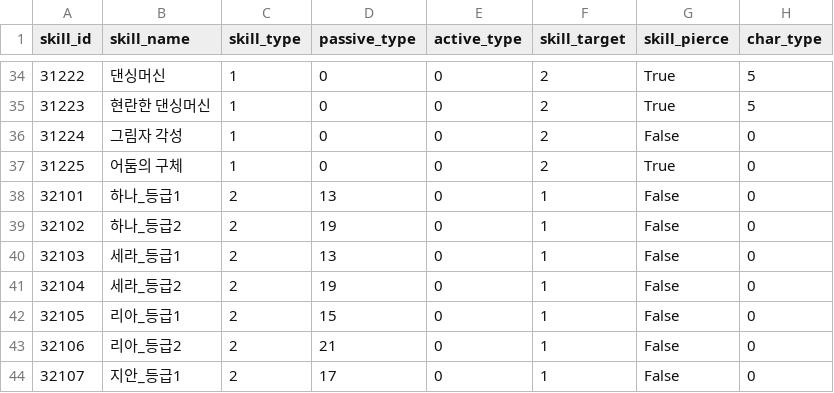
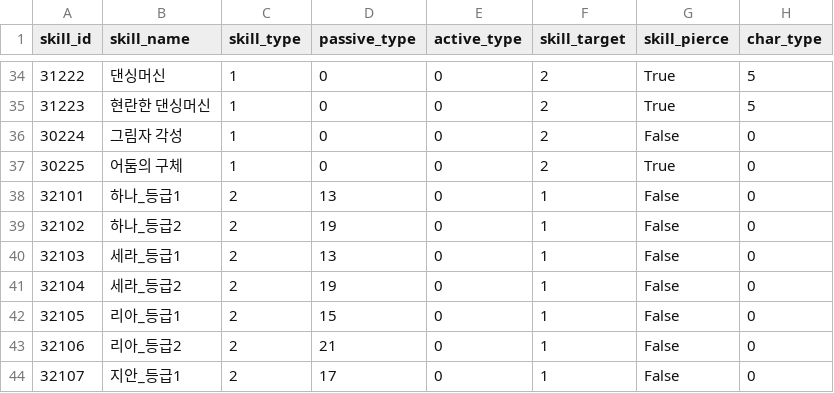
Before and after one commit to HTP31698/HeartStage, a CSV file: HeartStage/Assets/DataTables/SkillTable.csv, drawn as a sheet; only a part is shown, gaps mark what is left out; the diff names each change by its address in the sheet, - before the commit and + after, or states it on an @@ line.

```diff
--- a/HeartStage/Assets/DataTables/SkillTable.csv
+++ b/HeartStage/Assets/DataTables/SkillTable.csv
-A36 (skill_id): 31224
+A36 (skill_id): 30224
-A37 (skill_id): 31225
+A37 (skill_id): 30225
```
Also changed, not shown: HeartStage/Assets/DataTables/MonsterTable.csv, 51 other files.
